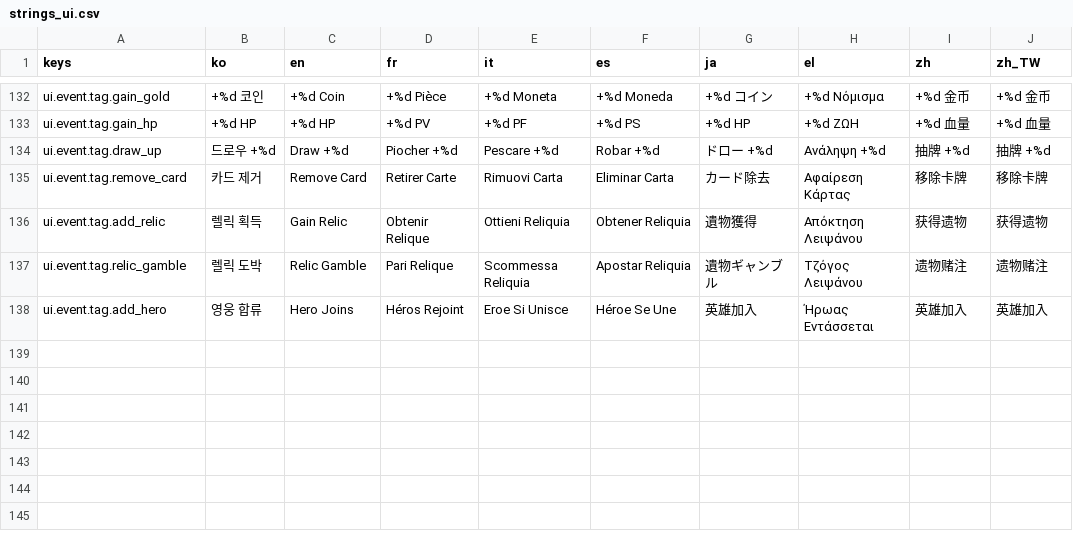
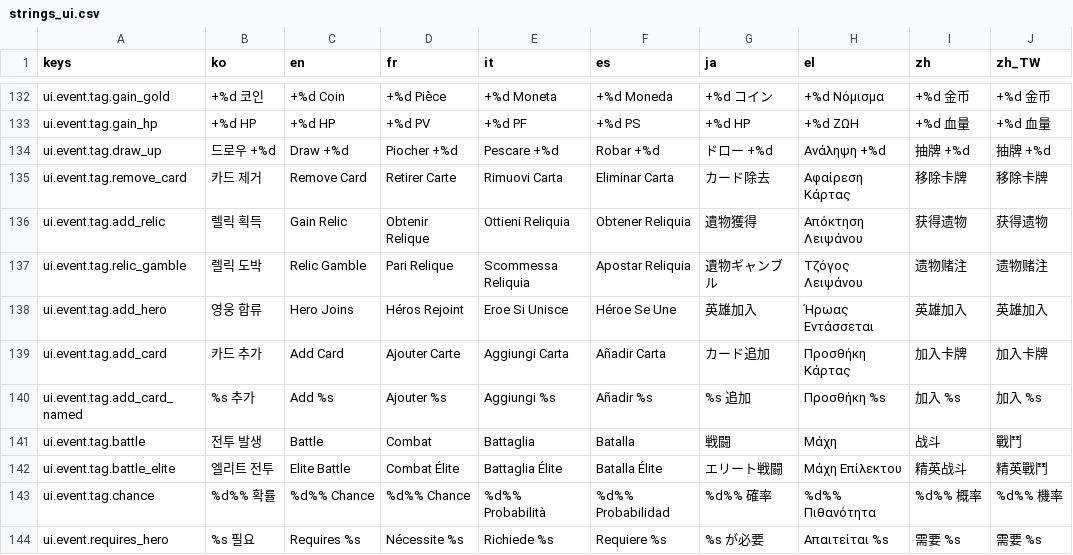
Before and after one commit to l980l/stsl, a CSV file: resources/translations/strings_ui.csv, drawn as a sheet; only a part is shown, gaps mark what is left out; the diff names each change by its address in the sheet, - before the commit and + after, or states it on an @@ line.

```diff
--- a/resources/translations/strings_ui.csv
+++ b/resources/translations/strings_ui.csv
+row 139: ui.event.tag.add_card | 카드 추가 | Add Card | Ajouter Carte | Aggiungi Carta | Añadir Carta | カード追加 | Προσθήκη Κάρτας | 加入卡牌 | 加入卡牌
+row 140: ui.event.tag.add_card_named | %s 추가 | Add %s | Ajouter %s | Aggiungi %s | Añadir %s | %s 追加 | Προσθήκη %s | 加入 %s | 加入 %s
+row 141: ui.event.tag.battle | 전투 발생 | Battle | Combat | Battaglia | Batalla | 戦闘 | Μάχη | 战斗 | 戰鬥
+row 142: ui.event.tag.battle_elite | 엘리트 전투 | Elite Battle | Combat Élite | Battaglia Élite | Batalla Élite | エリート戦闘 | Μάχη Επίλεκτου | 精英战斗 | 精英戰鬥
+row 143: ui.event.tag.chance | %d%% 확률 | %d%% Chance | %d%% Chance | %d%% Probabilità | %d%% Probabilidad | %d%% 確率 | %d%% Πιθανότητα | %d%% 概率 | %d%% 機率
+row 144: ui.event.requires_hero | %s 필요 | Requires %s | Nécessite %s | Richiede %s | Requiere %s | %s が必要 | Απαιτείται %s | 需要 %s | 需要 %s
```
Also changed, not shown: resources/translations/strings_relic.csv, 13 other files.
